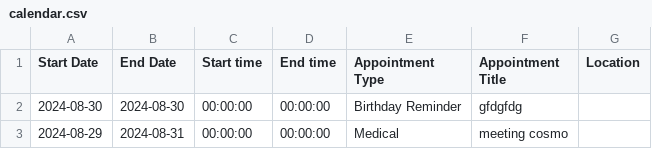
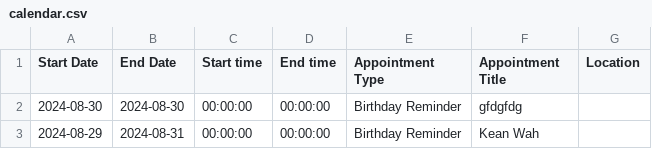
Before and after one commit to medlum/limpehGPT, a CSV file: data/calendar.csv, drawn as a sheet.

Commit message:
Update CSV file

```diff
--- a/data/calendar.csv
+++ b/data/calendar.csv
@@ -2,2 +2,2 @@ Start Date, End Date, Start time,End time,Appointment Type, Appointment Title, L
 2024-08-30,2024-08-30,00:00:00,00:00:00,Birthday Reminder,gfdgfdg,
-2024-08-29,2024-08-31,00:00:00,00:00:00,Medical,meeting cosmo,
+2024-08-29,2024-08-31,00:00:00,00:00:00,Birthday Reminder,Kean Wah,
```
